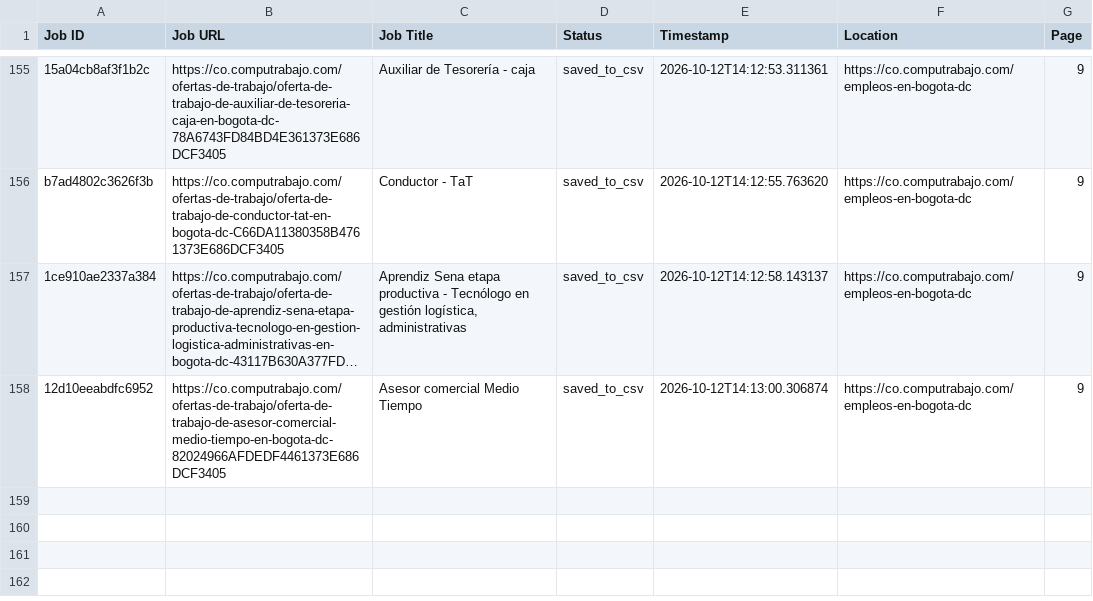
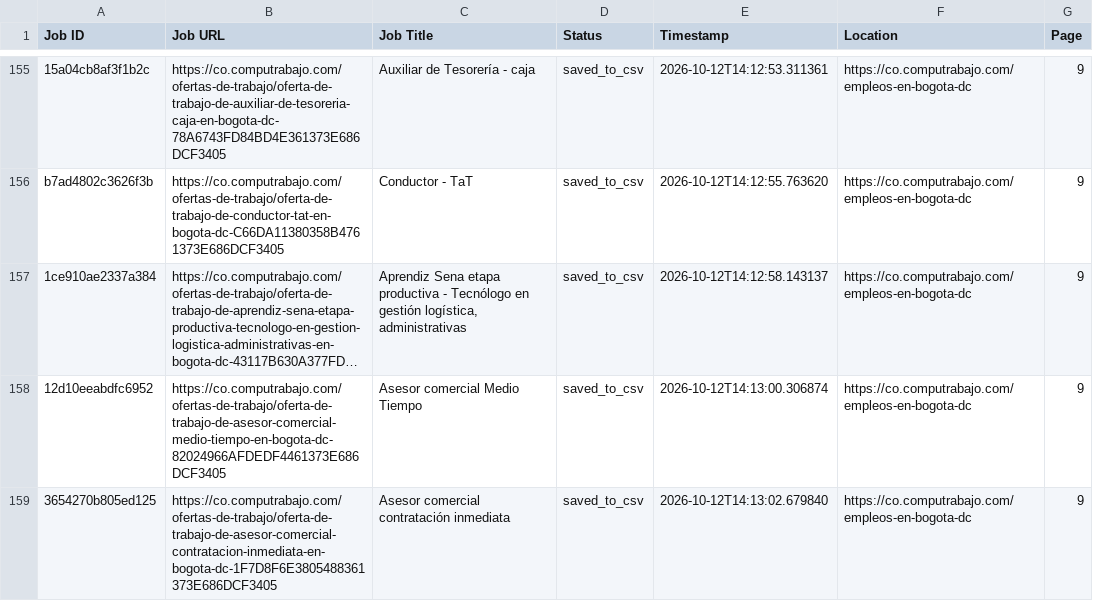
Before and after one commit to liliankason/computrabajo_colombia_scraper, a CSV file: colombia_processed.csv, drawn as a sheet; only a part is shown, gaps mark what is left out; long unchanged cells end in …; the diff names each change by its address in the sheet, - before the commit and + after, or states it on an @@ line.

```diff
--- a/colombia_processed.csv
+++ b/colombia_processed.csv
+row 159: 3654270b805ed125 | https://co.computrabajo.com/ofertas-de-trabajo/oferta-de-trabajo-de-asesor-comercial-contratacion-inmediata-en-bogota-dc-1F7D8F6E3805488361373E686DCF3405 | Asesor comercial contratación inmediata | saved_to_csv | 2026-10-12T14:13:02.679840 | https://co.computrabajo.com/empleos-en-bogota-dc | 9
```
Also changed, not shown: colombia_scraped_jobs.csv, 1 other file.
